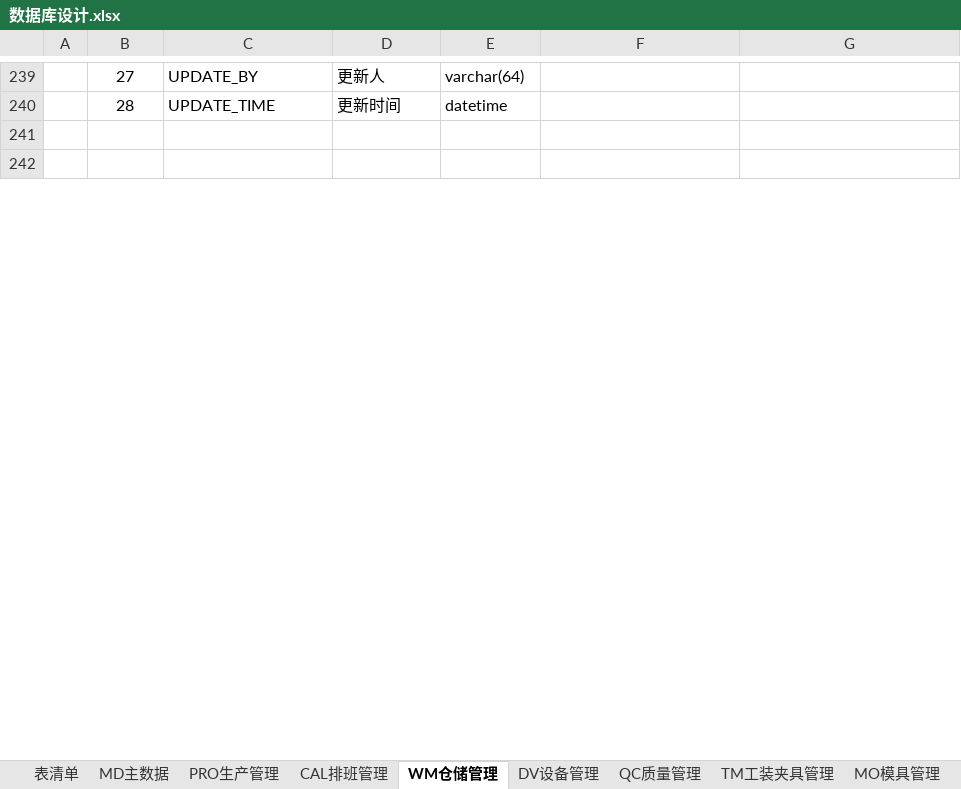
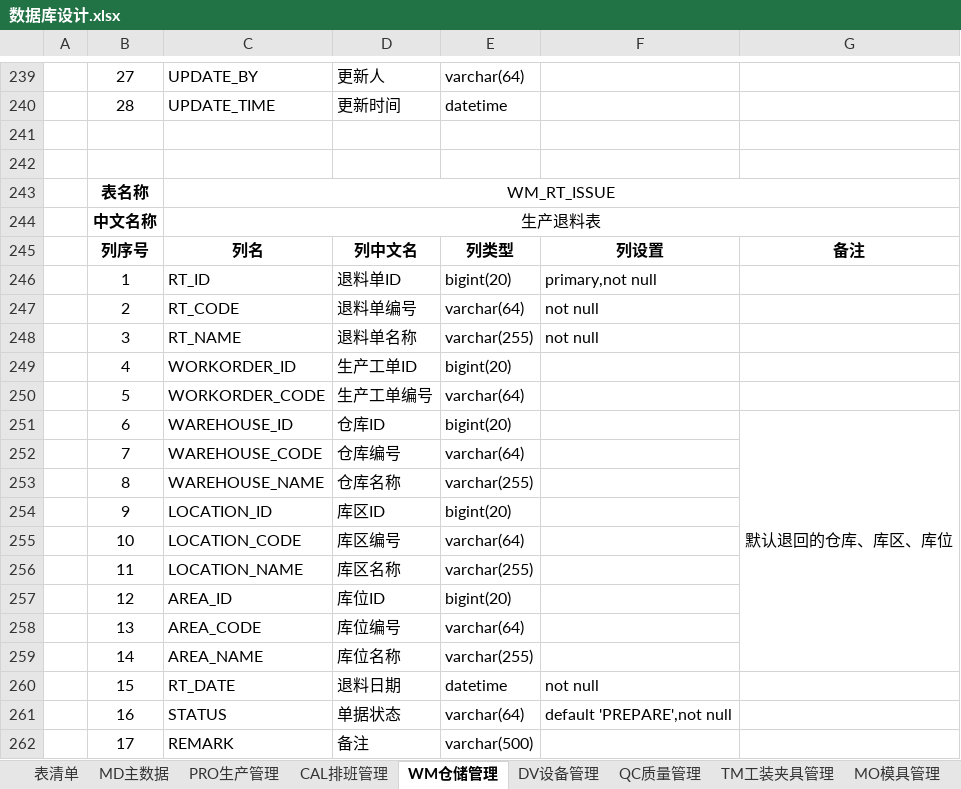
Before and after one commit to sparklefire/ktg-mes, an Excel workbook: doc/设计文档/数据库设计/数据库设计.xlsx, sheet WM仓储管理, drawn as a sheet; only a part is shown, gaps mark what is left out; values as stored, in another font and other column widths than the file's, no borders; the diff covers the shown part only; the diff names each change by its address in the sheet, - before the commit and + after, or states it on an @@ line.

```diff
--- a/doc/设计文档/数据库设计/数据库设计.xlsx (sheet WM仓储管理)
+++ b/doc/设计文档/数据库设计/数据库设计.xlsx (sheet WM仓储管理)
+row 243:  | 表名称 | WM_RT_ISSUE
+row 244:  | 中文名称 | 生产退料表
+row 245:  | 列序号 | 列名 | 列中文名 | 列类型 | 列设置 | 备注
+row 246:  | 1 | RT_ID | 退料单ID | bigint(20) | primary,not null
+row 247:  | 2 | RT_CODE | 退料单编号 | varchar(64) | not null
+row 248:  | 3 | RT_NAME | 退料单名称 | varchar(255) | not null
+row 249:  | 4 | WORKORDER_ID | 生产工单ID | bigint(20)
+row 250:  | 5 | WORKORDER_CODE | 生产工单编号 | varchar(64)
+row 251:  | 6 | WAREHOUSE_ID | 仓库ID | bigint(20) |  | 默认退回的仓库、库区、库位
+row 252:  | 7 | WAREHOUSE_CODE | 仓库编号 | varchar(64)
+row 253:  | 8 | WAREHOUSE_NAME | 仓库名称 | varchar(255)
+row 254:  | 9 | LOCATION_ID | 库区ID | bigint(20)
+row 255:  | 10 | LOCATION_CODE | 库区编号 | varchar(64)
+row 256:  | 11 | LOCATION_NAME | 库区名称 | varchar(255)
+row 257:  | 12 | AREA_ID | 库位ID | bigint(20)
+row 258:  | 13 | AREA_CODE | 库位编号 | varchar(64)
+row 259:  | 14 | AREA_NAME | 库位名称 | varchar(255)
+row 260:  | 15 | RT_DATE | 退料日期 | datetime | not null
+row 261:  | 16 | STATUS | 单据状态 | varchar(64) | default 'PREPARE',not null
+row 262:  | 17 | REMARK | 备注 | varchar(500)
```
Also changed, not shown: 46 added rows elsewhere in this sheet, sheet PRO生产管理, sheet 表清单, 1 other file.
